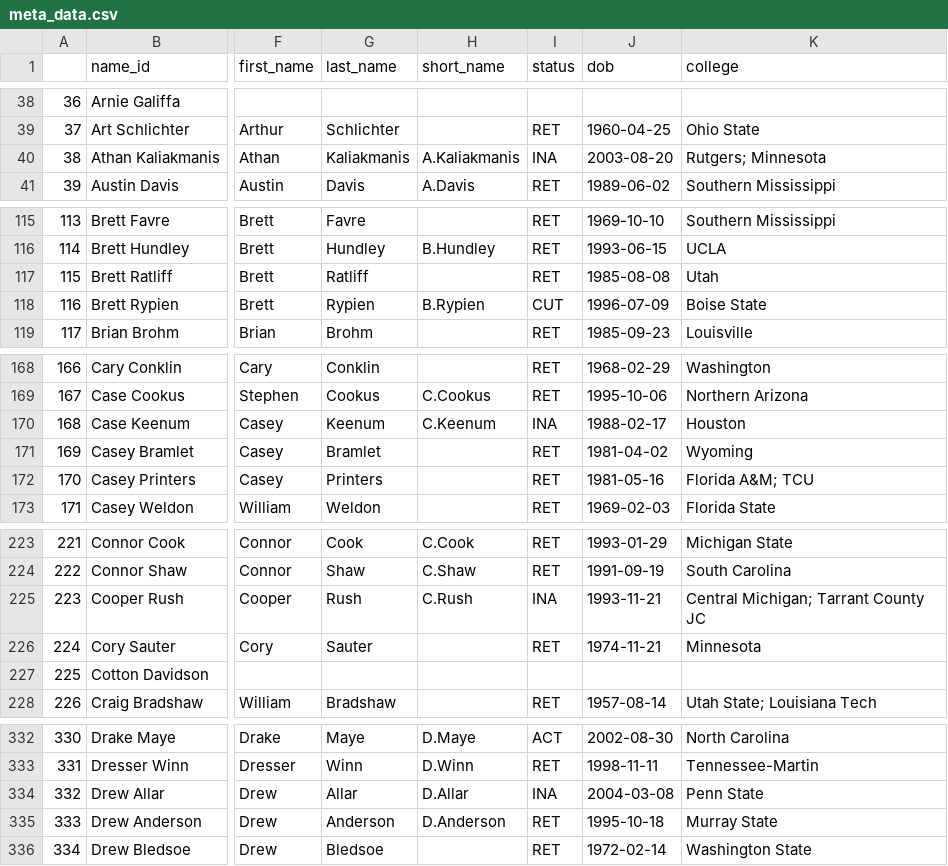
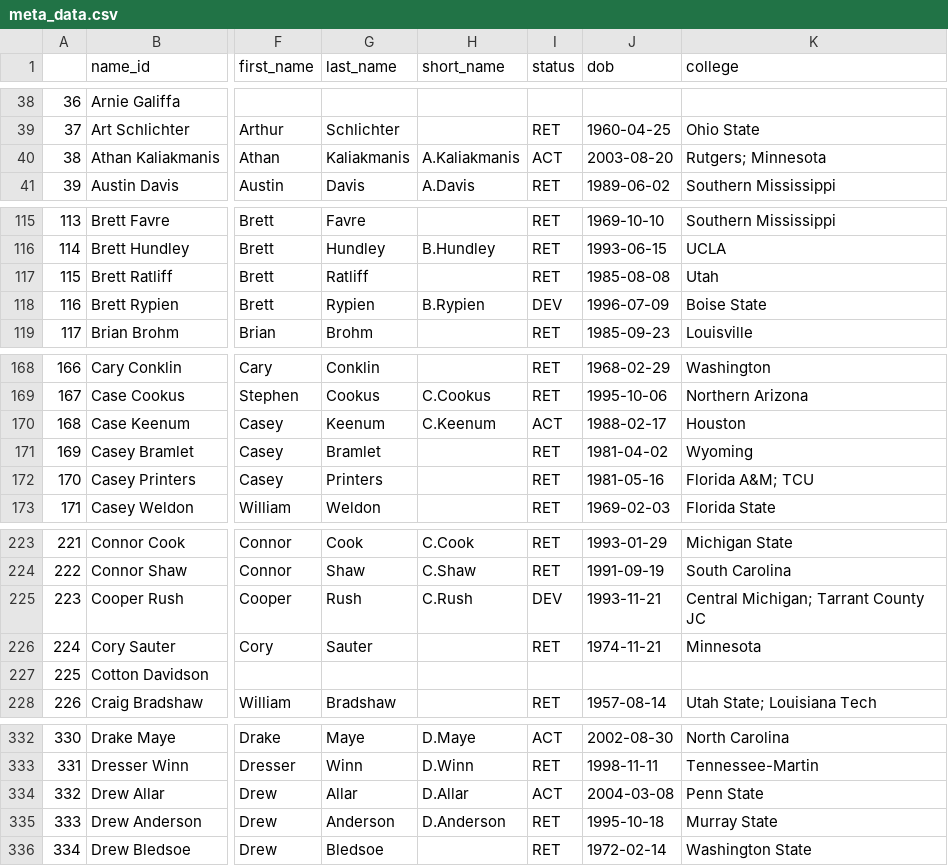
Before and after one commit to mitch-avis/nfeloqb, a CSV file: Other Data/meta_data.csv, drawn as a sheet; only a part is shown, gaps mark what is left out; the diff covers the shown part only; the diff names each change by its address in the sheet, - before the commit and + after, or states it on an @@ line.

```diff
--- a/Other Data/meta_data.csv
+++ b/Other Data/meta_data.csv
-I40 (status): INA
+I40 (status): ACT
-I118 (status): CUT
+I118 (status): DEV
-I170 (status): INA
+I170 (status): ACT
-I225 (status): INA
+I225 (status): DEV
-I334 (status): INA
+I334 (status): ACT
```
Also changed, not shown: 13 edited cells elsewhere in this file, 1 other file.
